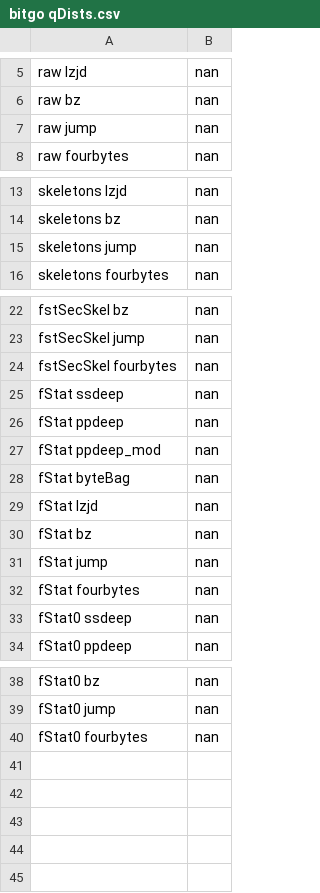
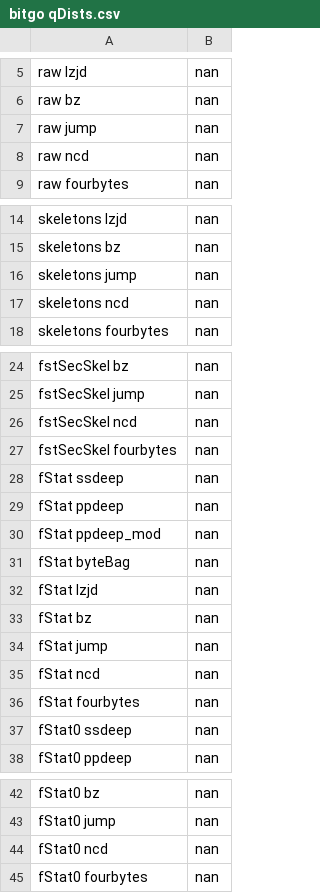
Before and after one commit to mrNuTz/ethereum-contract-similarity, a CSV file: runs/wallets/out/bitgo qDists.csv, drawn as a sheet; only a part is shown, gaps mark what is left out.

```diff
--- a/runs/wallets/out/bitgo qDists.csv
+++ b/runs/wallets/out/bitgo qDists.csv
@@ -7,2 +7,3 @@ raw bz,nan
 raw jump,nan
+raw ncd,nan
 raw fourbytes,nan
@@ -15,2 +16,3 @@ skeletons bz,nan
 skeletons jump,nan
+skeletons ncd,nan
 skeletons fourbytes,nan
@@ -23,2 +25,3 @@ fstSecSkel bz,nan
 fstSecSkel jump,nan
+fstSecSkel ncd,nan
 fstSecSkel fourbytes,nan
@@ -31,2 +34,3 @@ fStat bz,nan
 fStat jump,nan
+fStat ncd,nan
 fStat fourbytes,nan
@@ -39,2 +43,3 @@ fStat0 bz,nan
 fStat0 jump,nan
+fStat0 ncd,nan
 fStat0 fourbytes,nan
```
Also changed, not shown: runs/wallets/out/all qDists.csv, runs/wallets/out/all separations.csv, 31 other files.
